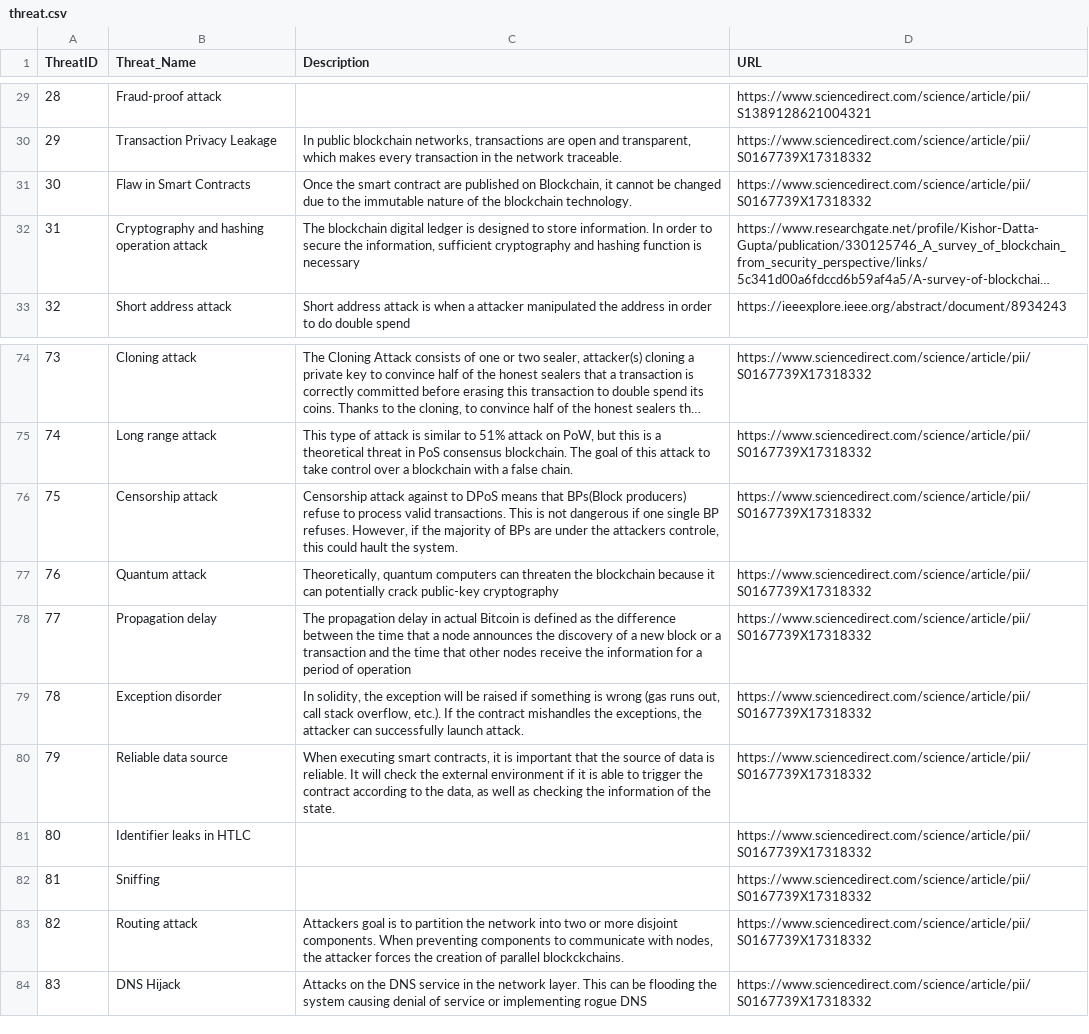
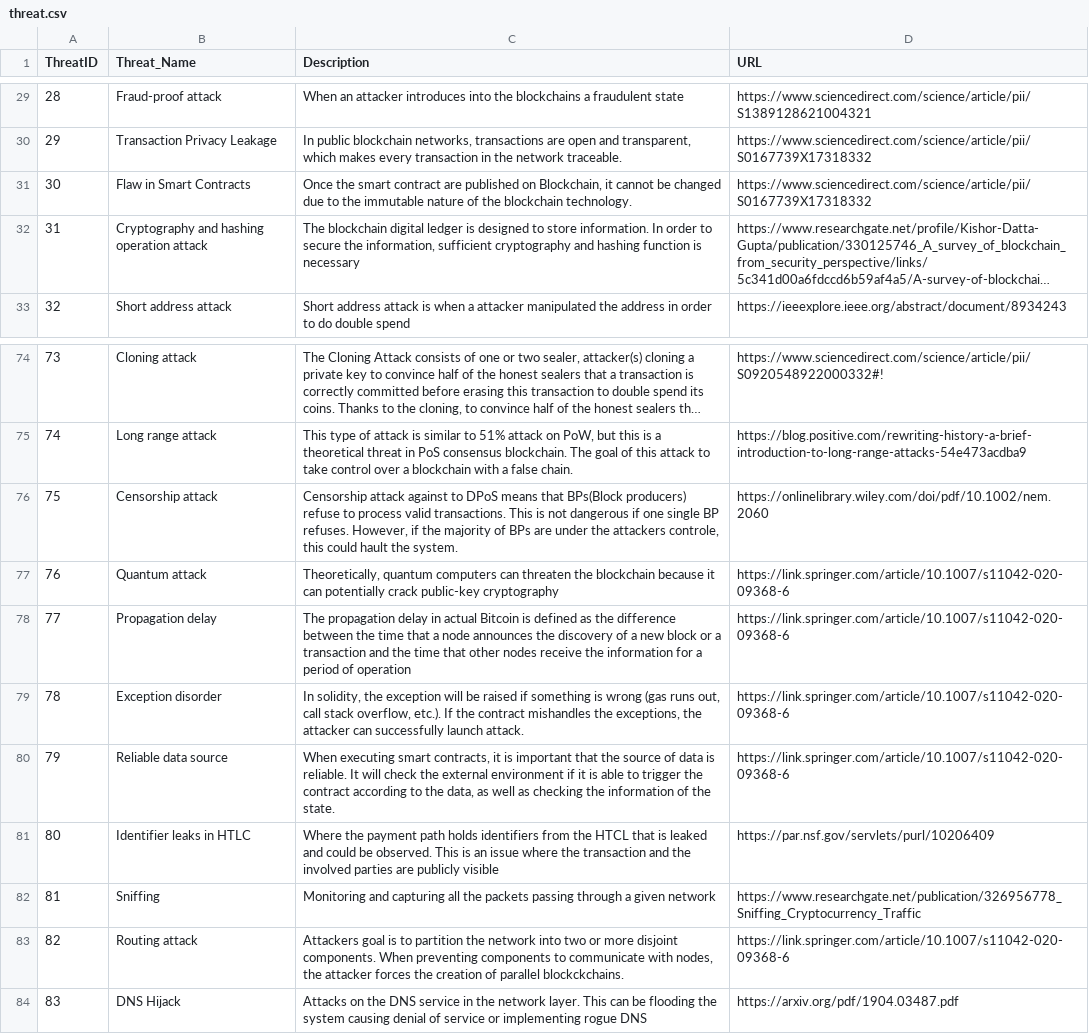
Before and after one commit to bjornarhoff/Blockchain-ThreatModeling, a CSV file: data/threat.csv, drawn as a sheet; only a part is shown, gaps mark what is left out; long unchanged cells end in …; the diff covers the shown part only; the diff names each change by its address in the sheet, - before the commit and + after, or states it on an @@ line.

Commit message:
URL fixed and all descriptions created on threats

```diff
--- a/data/threat.csv
+++ b/data/threat.csv
-C29 (Description): (empty)
+C29 (Description): When an attacker introduces into the blockchains a fraudulent state
-D74 (URL): https://www.sciencedirect.com/science/article/pii/S0167739X17318332
+D74 (URL): https://www.sciencedirect.com/science/article/pii/S0920548922000332#!
-D75 (URL): https://www.sciencedirect.com/science/article/pii/S0167739X17318332
+D75 (URL): https://blog.positive.com/rewriting-history-a-brief-introduction-to-long-range-attacks-54e473acdba9
-D76 (URL): https://www.sciencedirect.com/science/article/pii/S0167739X17318332
+D76 (URL): https://onlinelibrary.wiley.com/doi/pdf/10.1002/nem.2060
-D77:D80 (URL): https://www.sciencedirect.com/science/article/pii/S0167739X17318332
+D77:D80 (URL): https://link.springer.com/article/10.1007/s11042-020-09368-6
-C81 (Description): (empty)
+C81 (Description): Where the payment path holds identifiers from the HTCL that is leaked and could be observed. This is an issue where the transaction and the involved parties are publicly visible
-D81 (URL): https://www.sciencedirect.com/science/article/pii/S0167739X17318332
+D81 (URL): https://par.nsf.gov/servlets/purl/10206409
-C82 (Description): (empty)
+C82 (Description): Monitoring and capturing all the packets passing through a given network
-D82 (URL): https://www.sciencedirect.com/science/article/pii/S0167739X17318332
+D82 (URL): https://www.researchgate.net/publication/326956778_Sniffing_Cryptocurrency_Traffic
-D83 (URL): https://www.sciencedirect.com/science/article/pii/S0167739X17318332
+D83 (URL): https://link.springer.com/article/10.1007/s11042-020-09368-6
-D84 (URL): https://www.sciencedirect.com/science/article/pii/S0167739X17318332
+D84 (URL): https://arxiv.org/pdf/1904.03487.pdf
```
Also changed, not shown: 52 edited cells elsewhere in this file, 2 other files.
